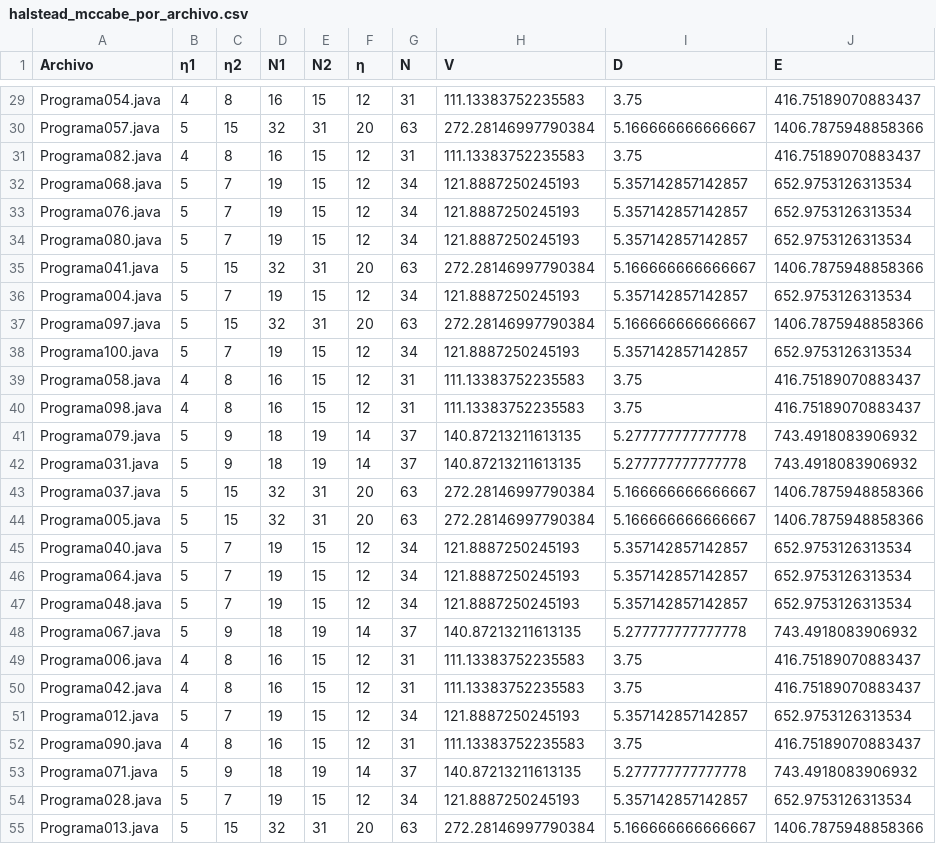
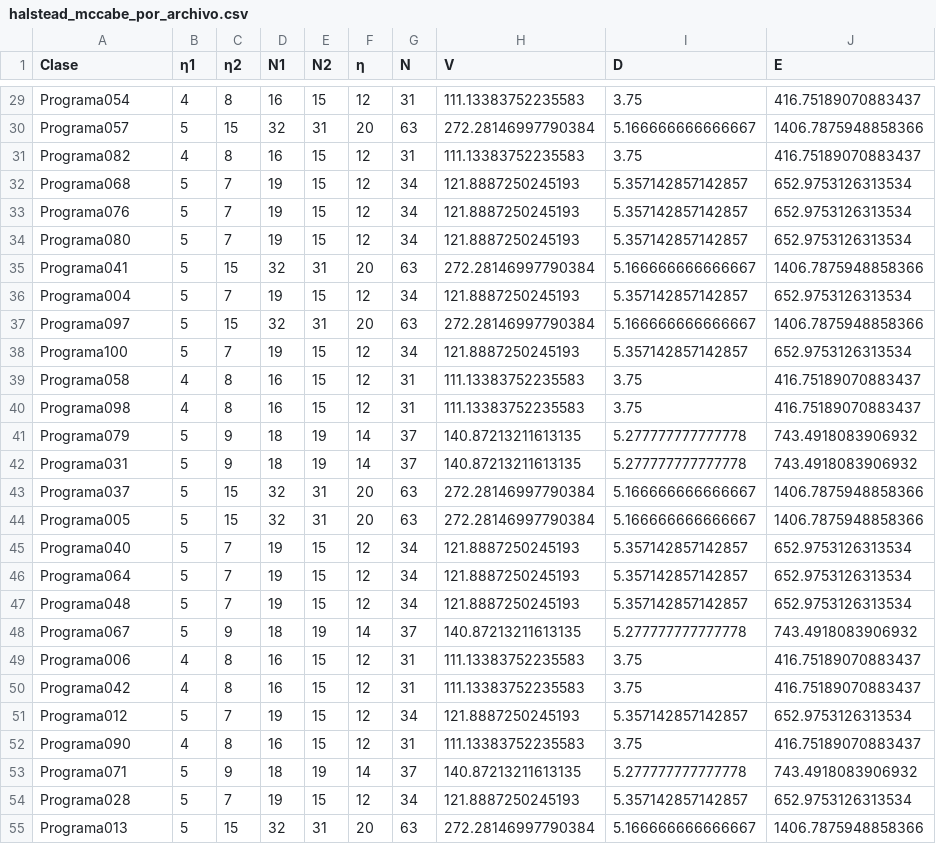
Before and after one commit to AntonioRomeroDCI/DTSCode4Traning, a CSV file: Data/Metrics/ChatGPT/v2/Rare/halstead_mccabe_por_archivo.csv, drawn as a sheet; only a part is shown, gaps mark what is left out; the diff covers the shown part only; the diff names each change by its address in the sheet, - before the commit and + after, or states it on an @@ line.

```diff
--- a/Data/Metrics/ChatGPT/v2/Rare/halstead_mccabe_por_archivo.csv
+++ b/Data/Metrics/ChatGPT/v2/Rare/halstead_mccabe_por_archivo.csv
-A1: Archivo
+A1: Clase
-A29 (Clase): Programa054.java
+A29 (Clase): Programa054
-A30 (Clase): Programa057.java
+A30 (Clase): Programa057
-A31 (Clase): Programa082.java
+A31 (Clase): Programa082
-A32 (Clase): Programa068.java
+A32 (Clase): Programa068
-A33 (Clase): Programa076.java
+A33 (Clase): Programa076
-A34 (Clase): Programa080.java
+A34 (Clase): Programa080
-A35 (Clase): Programa041.java
+A35 (Clase): Programa041
-A36 (Clase): Programa004.java
+A36 (Clase): Programa004
-A37 (Clase): Programa097.java
+A37 (Clase): Programa097
-A38 (Clase): Programa100.java
+A38 (Clase): Programa100
-A39 (Clase): Programa058.java
+A39 (Clase): Programa058
-A40 (Clase): Programa098.java
+A40 (Clase): Programa098
-A41 (Clase): Programa079.java
+A41 (Clase): Programa079
-A42 (Clase): Programa031.java
+A42 (Clase): Programa031
-A43 (Clase): Programa037.java
+A43 (Clase): Programa037
-A44 (Clase): Programa005.java
+A44 (Clase): Programa005
-A45 (Clase): Programa040.java
+A45 (Clase): Programa040
-A46 (Clase): Programa064.java
+A46 (Clase): Programa064
-A47 (Clase): Programa048.java
+A47 (Clase): Programa048
-A48 (Clase): Programa067.java
+A48 (Clase): Programa067
-A49 (Clase): Programa006.java
+A49 (Clase): Programa006
-A50 (Clase): Programa042.java
+A50 (Clase): Programa042
-A51 (Clase): Programa012.java
+A51 (Clase): Programa012
-A52 (Clase): Programa090.java
+A52 (Clase): Programa090
-A53 (Clase): Programa071.java
+A53 (Clase): Programa071
-A54 (Clase): Programa028.java
+A54 (Clase): Programa028
-A55 (Clase): Programa013.java
+A55 (Clase): Programa013
```
Also changed, not shown: 73 edited cells elsewhere in this file, Data/Metrics/ChatGPT/v2/Refactored/halstead_mccabe_por_archivo.csv, 8 other files.
